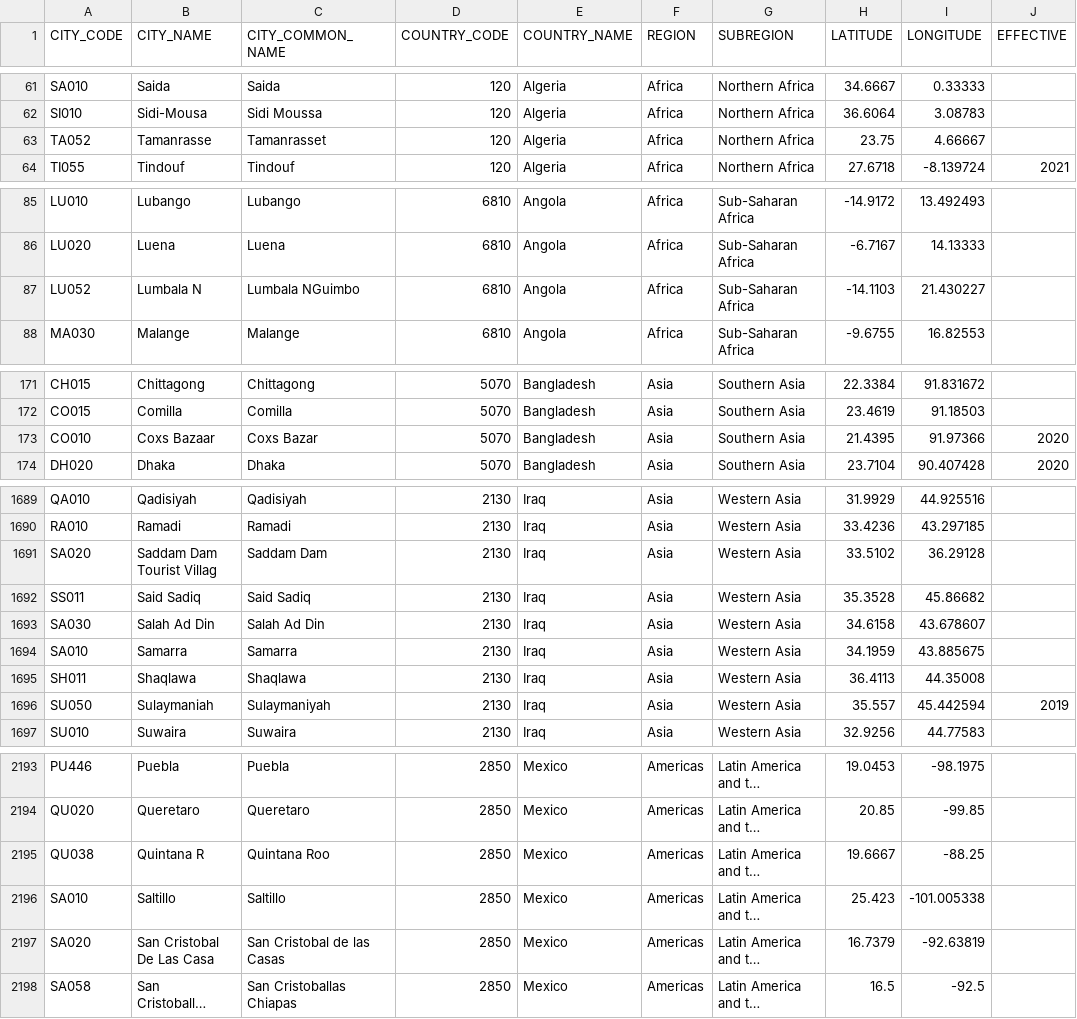
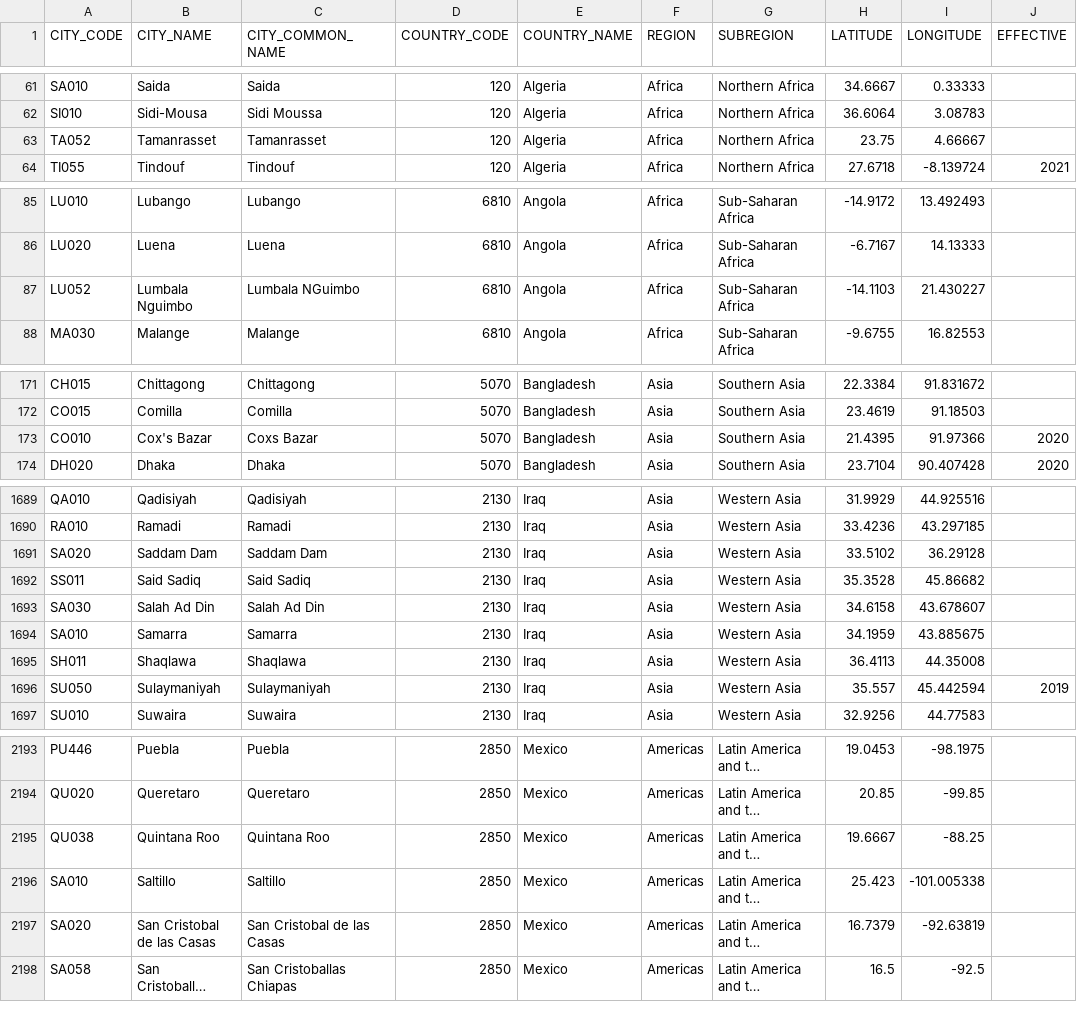
Before and after one commit to CEB-HLCM/HR-Public-Codes, a CSV file: DSCITYCD.csv, drawn as a sheet; only a part is shown, gaps mark what is left out; long unchanged cells end in …; the diff covers the shown part only; the diff names each change by its address in the sheet, - before the commit and + after, or states it on an @@ line.

```diff
--- a/DSCITYCD.csv
+++ b/DSCITYCD.csv
-B63 (CITY_NAME): Tamanrasse
+B63 (CITY_NAME): Tamanrasset
-B87 (CITY_NAME): Lumbala N
+B87 (CITY_NAME): Lumbala Nguimbo
-B173 (CITY_NAME): Coxs Bazaar
+B173 (CITY_NAME): Cox's Bazar
-B1691 (CITY_NAME): Saddam Dam Tourist Villag
+B1691 (CITY_NAME): Saddam Dam
-B1696 (CITY_NAME): Sulaymaniah
+B1696 (CITY_NAME): Sulaymaniyah
-B2195 (CITY_NAME): Quintana R
+B2195 (CITY_NAME): Quintana Roo
-B2197 (CITY_NAME): San Cristobal De Las Casa
+B2197 (CITY_NAME): San Cristobal de las Casas
```
Also changed, not shown: 8 added rows, 8 removed rows and 27 edited cells elsewhere in this file.
